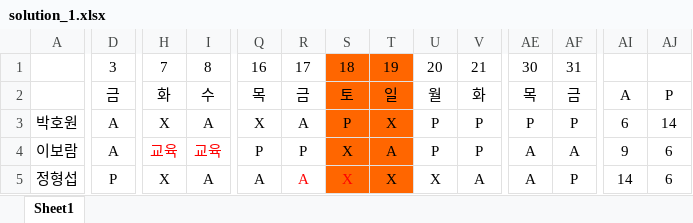
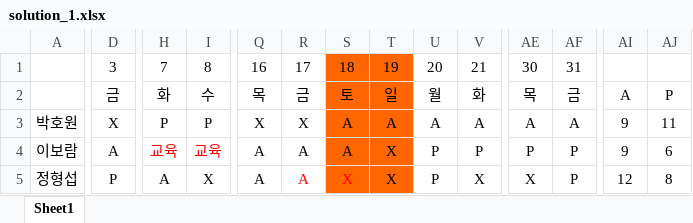
Before and after one commit to thegreatkingbear/schedule, an Excel workbook: solution_1.xlsx, sheet Sheet1, drawn as a sheet; only a part is shown, gaps mark what is left out; values as stored, in another font and other column widths than the file's, no borders; the diff covers the shown part only; the diff names each change by its address in the sheet, - before the commit and + after, or states it on an @@ line.

```diff
--- a/solution_1.xlsx (sheet Sheet1)
+++ b/solution_1.xlsx (sheet Sheet1)
-D3: A
+D3: X
-H3: X
+H3: P
-I3: A
+I3: P
-R3: A
+R3: X
-S3: P
+S3: A
-T3: X
+T3: A
-U3: P
+U3: A
-V3: P
+V3: A
-AE3: P
+AE3: A
-AF3: P
+AF3: A
-AI3: 6
+AI3: 9
-AJ3: 14
+AJ3: 11
-Q4: P
+Q4: A
-R4: P
+R4: A
-S4: X
+S4: A
-T4: A
+T4: X
-AE4: A
+AE4: P
-AF4: A
+AF4: P
-H5: X
+H5: A
-I5: A
+I5: X
-U5: X
+U5: P
-V5: A
+V5: X
-AE5: A
+AE5: X
-AI5: 14
+AI5: 12
-AJ5: 6
+AJ5: 8
```
Also changed, not shown: 68 edited cells elsewhere in this sheet, solution_0.xlsx, solution_2.xlsx, 8 other files.
